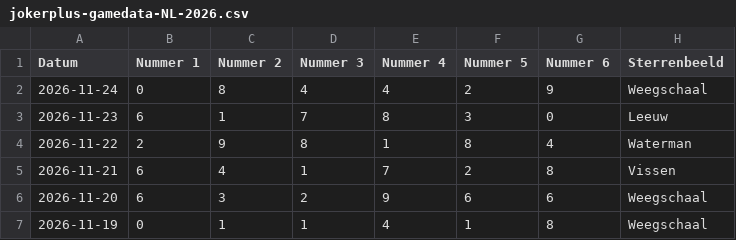
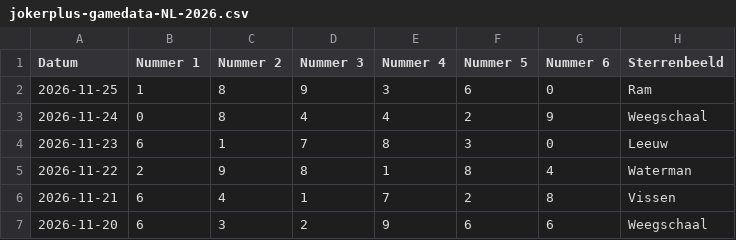
Before and after one commit to mcgunit/sequencePredictor, a CSV file: data/trainingData/jokerplus/jokerplus-gamedata-NL-2026.csv, drawn as a sheet; only a part is shown; the shorter side is filled out with more unchanged rows; the diff names each change by its address in the sheet, - before the commit and + after, or states it on an @@ line.

```diff
--- a/data/trainingData/jokerplus/jokerplus-gamedata-NL-2026.csv
+++ b/data/trainingData/jokerplus/jokerplus-gamedata-NL-2026.csv
+row 2: 2026-11-25 | 1 | 8 | 9 | 3 | 6 | 0 | Ram
```
Also changed, not shown: 3 other files.
